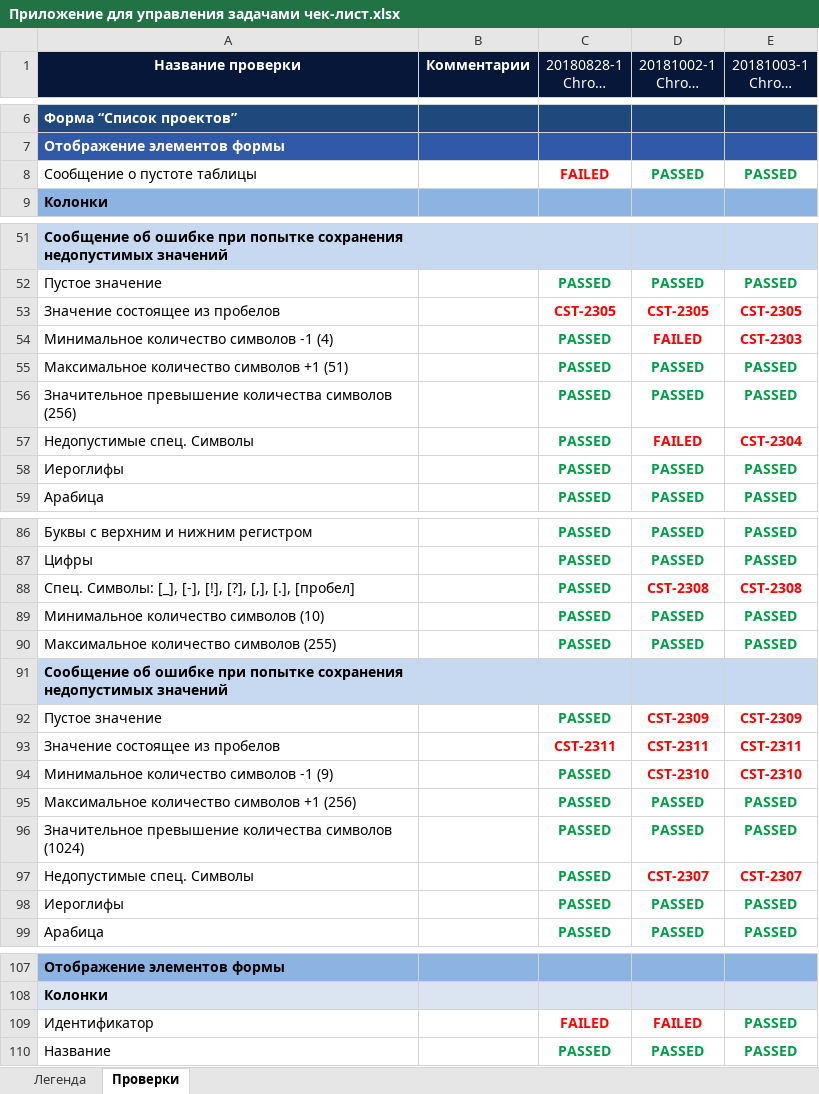
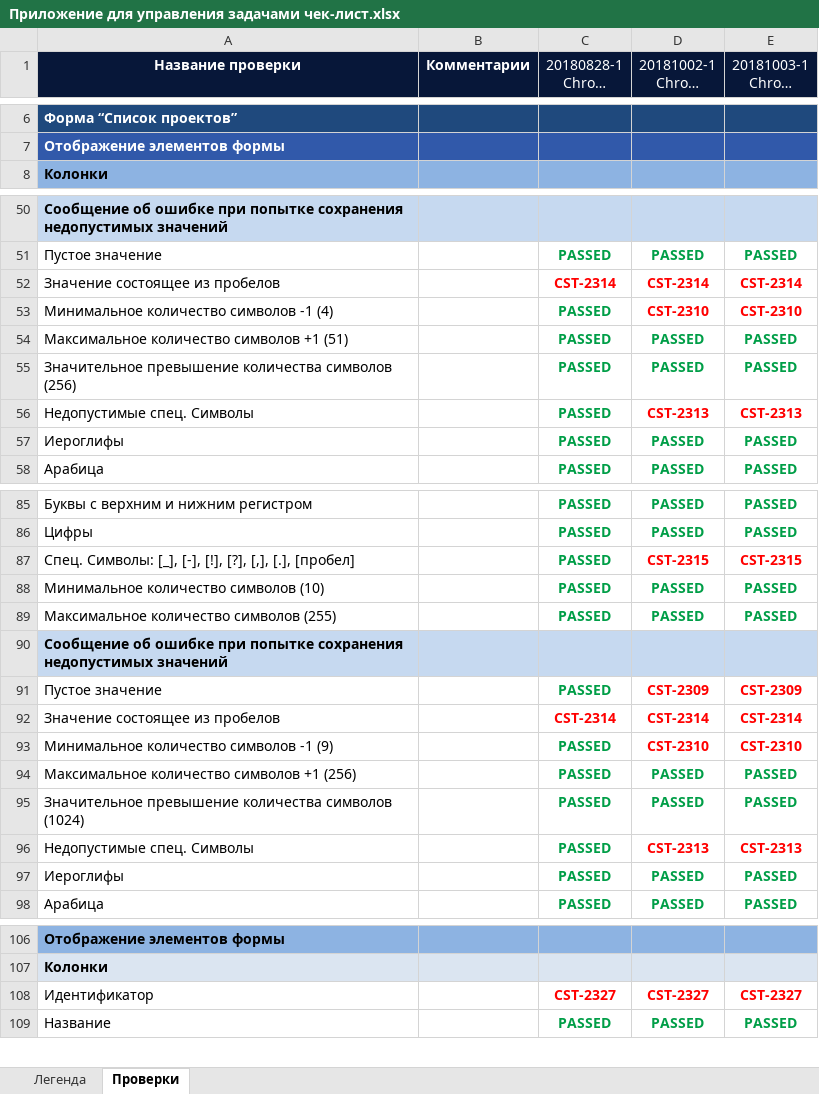
Before and after one commit to makshilo/trainingtask-automation, an Excel workbook: docs/Приложение для управления задачами чек-лист.xlsx, sheet Проверки, drawn as a sheet; only a part is shown, gaps mark what is left out; long unchanged cells end in …; values as stored, in another font and other column widths than the file's, no borders; charts and pictures not drawn; removed rows and columns are numbered as before the commit, all else as after; the diff covers the shown part only; the diff names each change by its address in the sheet, - before the commit and + after, or states it on an @@ line.

Commit message:
Добавление/обновление номеров дефектов

```diff
--- a/docs/Приложение для управления задачами чек-лист.xlsx (sheet Проверки)
+++ b/docs/Приложение для управления задачами чек-лист.xlsx (sheet Проверки)
-row 8: Сообщение о пустоте таблицы |  | FAILED | PASSED | PASSED
-C52 (20180828-1 Chrome 110 on Linux): CST-2305
+C52 (20180828-1 Chrome 110 on Linux): CST-2314
-D52 (20181002-1 Chrome 110 on Linux): CST-2305
+D52 (20181002-1 Chrome 110 on Linux): CST-2314
-E52 (20181003-1 Chrome 110 on Linux): CST-2305
+E52 (20181003-1 Chrome 110 on Linux): CST-2314
-D53 (20181002-1 Chrome 110 on Linux): FAILED
+D53 (20181002-1 Chrome 110 on Linux): CST-2310
-E53 (20181003-1 Chrome 110 on Linux): CST-2303
+E53 (20181003-1 Chrome 110 on Linux): CST-2310
-D56 (20181002-1 Chrome 110 on Linux): FAILED
+D56 (20181002-1 Chrome 110 on Linux): CST-2313
-E56 (20181003-1 Chrome 110 on Linux): CST-2304
+E56 (20181003-1 Chrome 110 on Linux): CST-2313
-D87 (20181002-1 Chrome 110 on Linux): CST-2308
+D87 (20181002-1 Chrome 110 on Linux): CST-2315
-E87 (20181003-1 Chrome 110 on Linux): CST-2308
+E87 (20181003-1 Chrome 110 on Linux): CST-2315
-C92 (20180828-1 Chrome 110 on Linux): CST-2311
+C92 (20180828-1 Chrome 110 on Linux): CST-2314
-D92 (20181002-1 Chrome 110 on Linux): CST-2311
+D92 (20181002-1 Chrome 110 on Linux): CST-2314
-E92 (20181003-1 Chrome 110 on Linux): CST-2311
+E92 (20181003-1 Chrome 110 on Linux): CST-2314
-D96 (20181002-1 Chrome 110 on Linux): CST-2307
+D96 (20181002-1 Chrome 110 on Linux): CST-2313
-E96 (20181003-1 Chrome 110 on Linux): CST-2307
+E96 (20181003-1 Chrome 110 on Linux): CST-2313
-row 109: Идентификатор |  | FAILED | FAILED | PASSED
+row 108: Идентификатор |  | CST-2327 | CST-2327 | CST-2327
```
Also changed, not shown: 2 removed rows and 6 edited cells elsewhere in this sheet.
